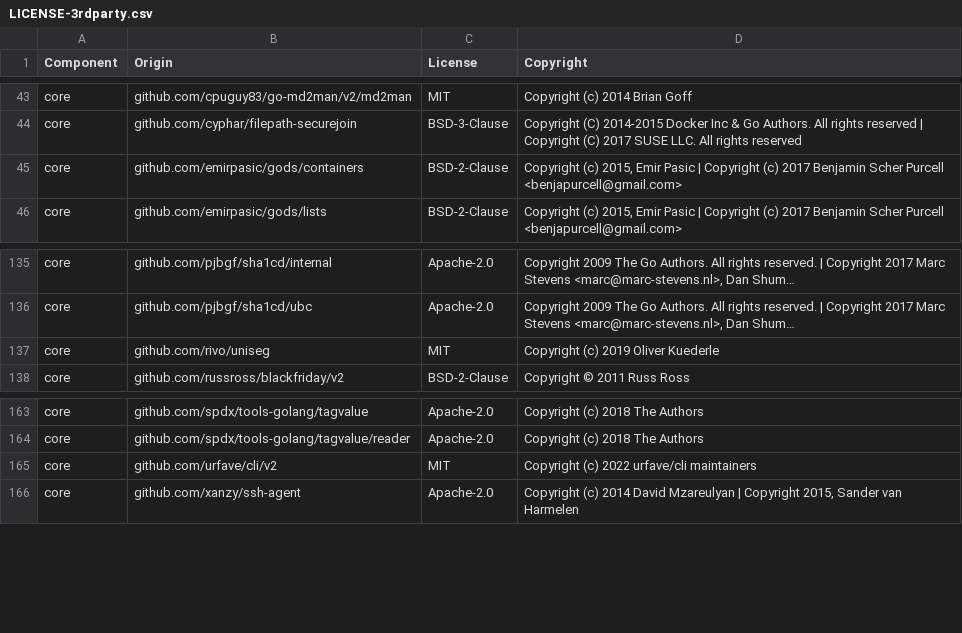
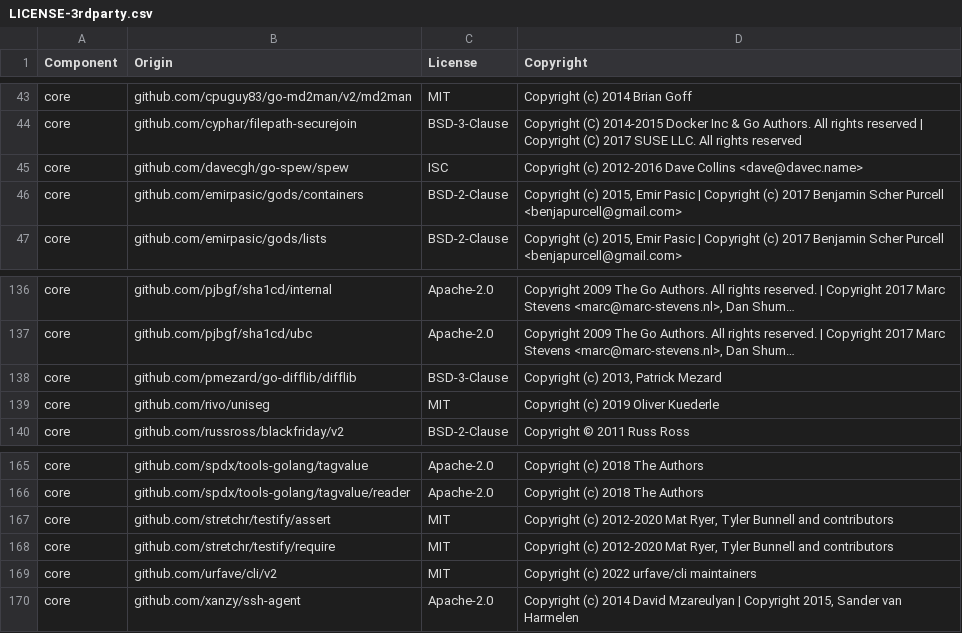
Before and after one commit to google/osv-scanner, a CSV file: LICENSE-3rdparty.csv, drawn as a sheet; only a part is shown, gaps mark what is left out; long unchanged cells end in …; the diff names each change by its address in the sheet, - before the commit and + after, or states it on an @@ line.

Commit message:
:page_facing_up: Updating license3rdparty.csv

```diff
--- a/LICENSE-3rdparty.csv
+++ b/LICENSE-3rdparty.csv
+row 45: core | github.com/davecgh/go-spew/spew | ISC | Copyright (c) 2012-2016 Dave Collins <dave@davec.name>
+row 138: core | github.com/pmezard/go-difflib/difflib | BSD-3-Clause | Copyright (c) 2013, Patrick Mezard
+row 167: core | github.com/stretchr/testify/assert | MIT | Copyright (c) 2012-2020 Mat Ryer, Tyler Bunnell and contributors
+row 168: core | github.com/stretchr/testify/require | MIT | Copyright (c) 2012-2020 Mat Ryer, Tyler Bunnell and contributors
```
